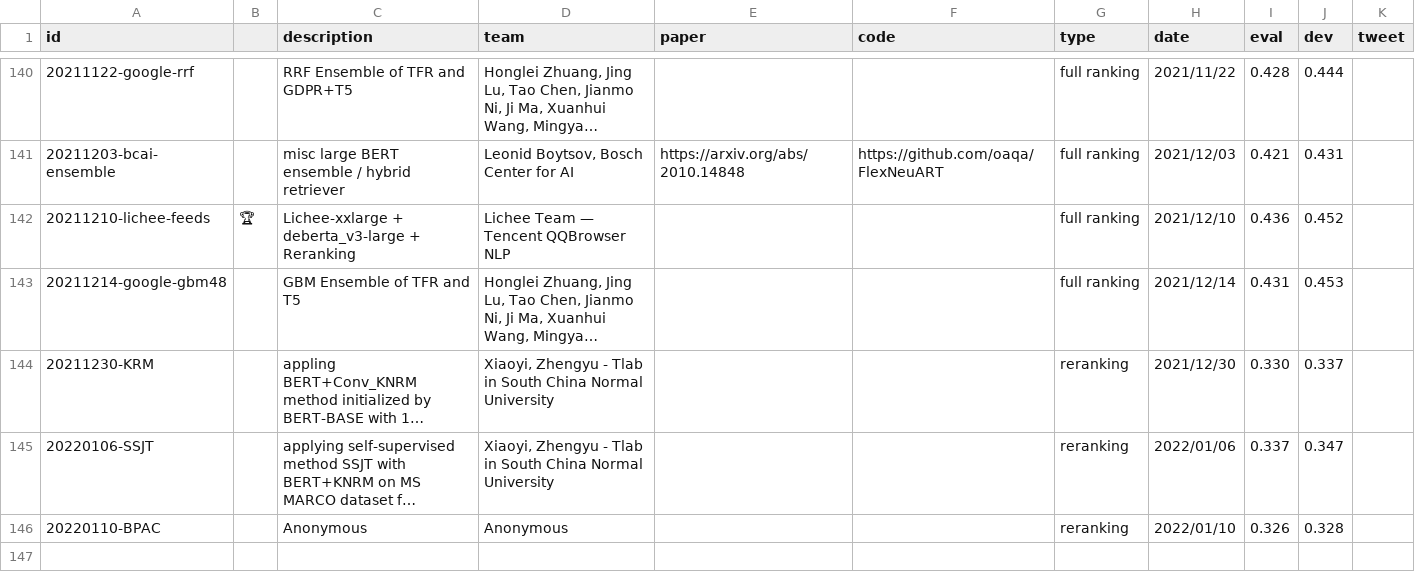
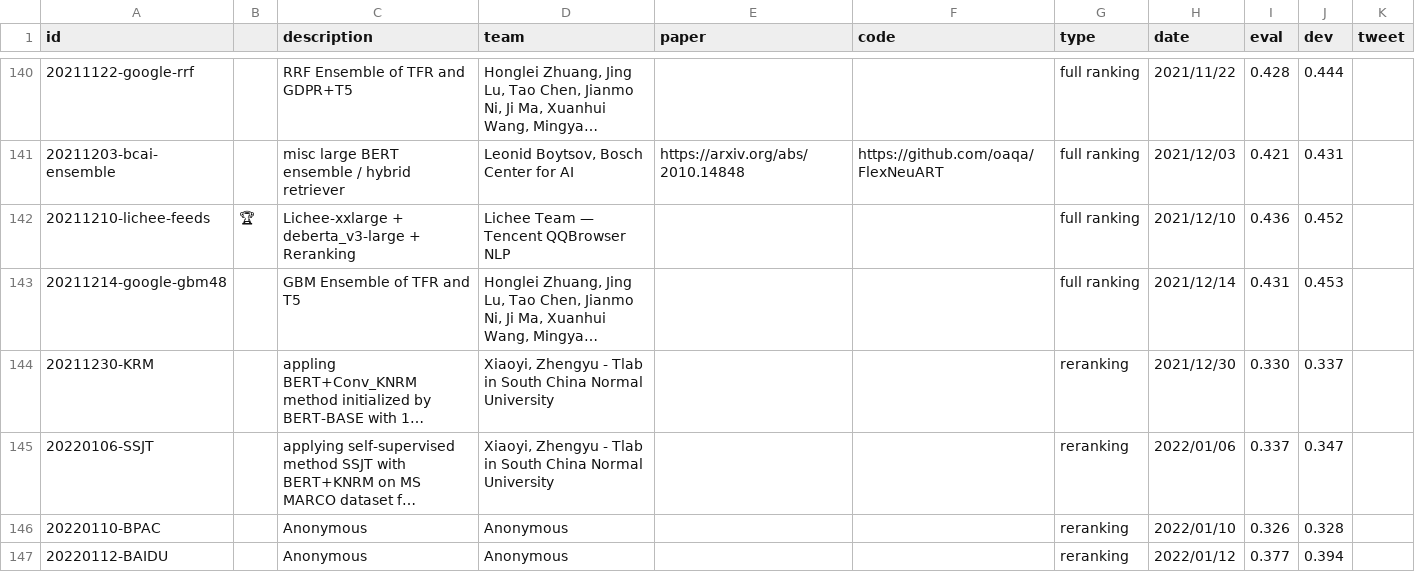
Before and after one commit to microsoft/MSMARCO-Passage-Ranking-Submissions, a CSV file: leaderboard/leaderboard.csv, drawn as a sheet; only a part is shown, gaps mark what is left out; long unchanged cells end in ….

Commit message:
Update leaderboard.csv

```diff
--- a/leaderboard/leaderboard.csv
+++ b/leaderboard/leaderboard.csv
@@ -146 +146,2 @@ id,,description,team,paper,code,type,date,eval,dev,tweet
 20220110-BPAC,,"Anonymous","Anonymous",,,reranking,2022/01/10,0.326,0.328,
+20220112-BAIDU,,"Anonymous","Anonymous",,,reranking,2022/01/12,0.377,0.394,
```
